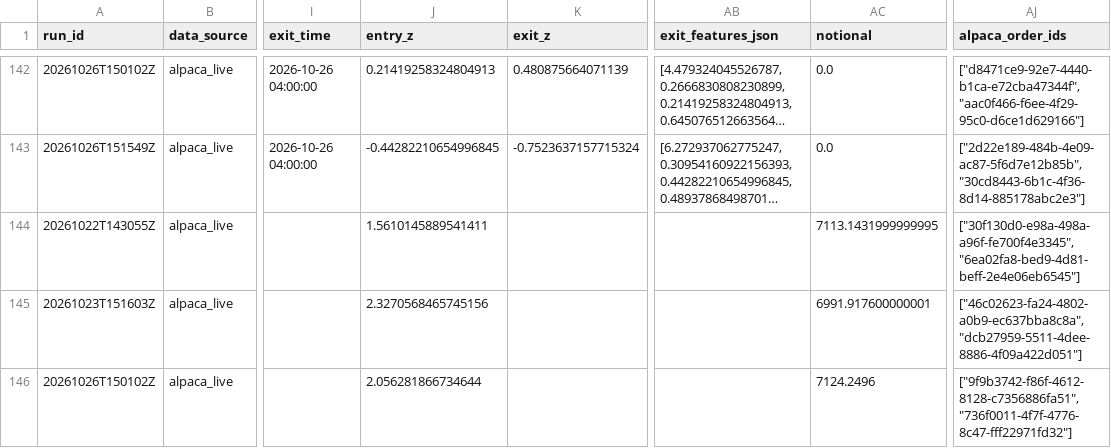
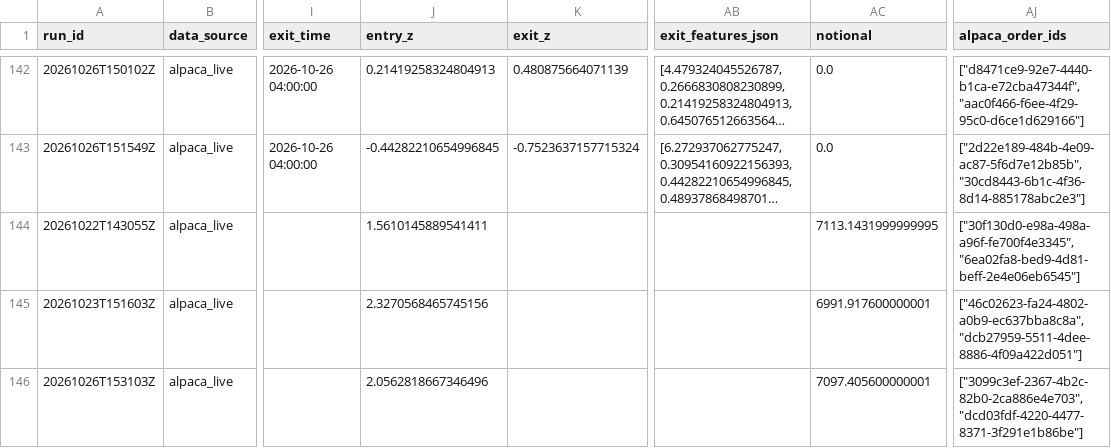
Before and after one commit to ujjwalmallem/SmartTrade_AdaptiveKalman, a CSV file: results/paper_trades.csv, drawn as a sheet; only a part is shown, gaps mark what is left out; long unchanged cells end in …; the diff names each change by its address in the sheet, - before the commit and + after, or states it on an @@ line.

```diff
--- a/results/paper_trades.csv
+++ b/results/paper_trades.csv
-A146 (run_id): 20261026T150102Z
+A146 (run_id): 20261026T153103Z
-J146 (entry_z): 2.056281866734644
+J146 (entry_z): 2.0562818667346496
-AC146 (notional): 7124.2496
+AC146 (notional): 7097.405600000001
-AJ146 (alpaca_order_ids): ["9f9b3742-f86f-4612-8128-c7356886fa51", "736f0011-4f7f-4776-8c47-fff22971fd32"]
+AJ146 (alpaca_order_ids): ["3099c3ef-2367-4b2c-82b0-2ca886e4e703", "dcd03fdf-4220-4477-8371-3f291e1b86be"]
```
Also changed, not shown: results/exit_training_dataset.csv, 3 other files.
